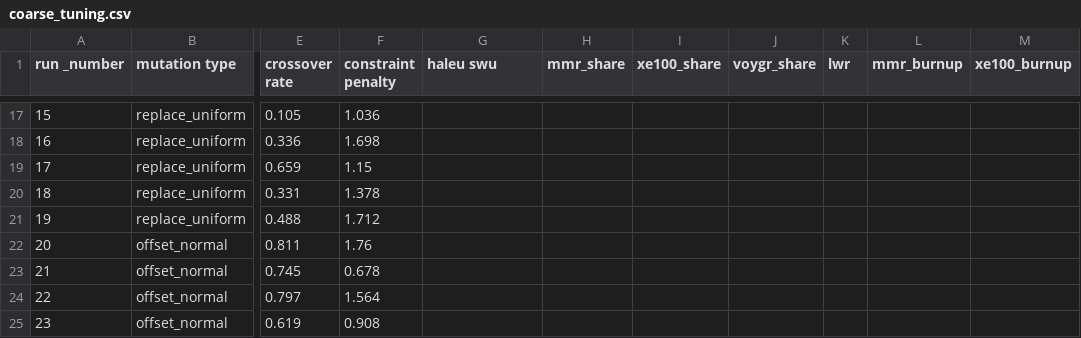
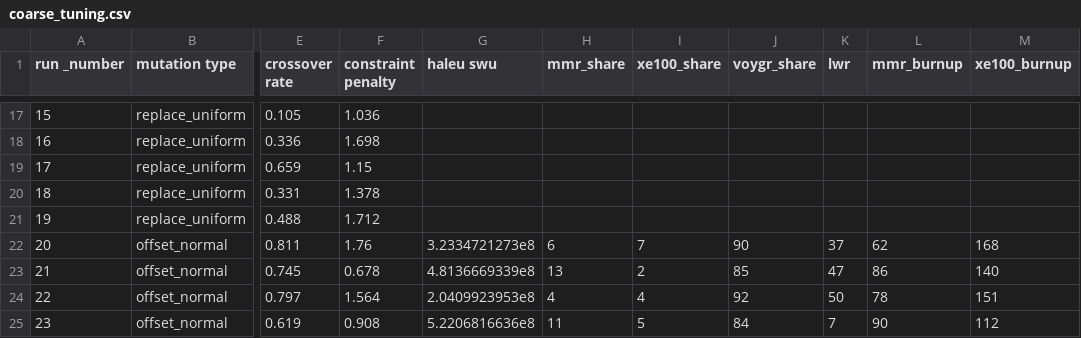
Before and after one commit to arfc/transition-scenarios, a CSV file: input/haleu/optimization/once-through/soga_tuning/coarse_tuning.csv, drawn as a sheet; only a part is shown, gaps mark what is left out; the diff covers the shown part only; the diff names each change by its address in the sheet, - before the commit and + after, or states it on an @@ line.

Commit message:
update coarse tuning results

```diff
--- a/input/haleu/optimization/once-through/soga_tuning/coarse_tuning.csv
+++ b/input/haleu/optimization/once-through/soga_tuning/coarse_tuning.csv
-G22 (haleu swu): (empty)
+G22 (haleu swu): 3.2334721273e8
-H22 (mmr_share): (empty)
+H22 (mmr_share): 6
-I22 (xe100_share): (empty)
+I22 (xe100_share): 7
-J22 (voygr_share): (empty)
+J22 (voygr_share): 90
-K22 (lwr): (empty)
+K22 (lwr): 37
-L22 (mmr_burnup): (empty)
+L22 (mmr_burnup): 62
-M22 (xe100_burnup): (empty)
+M22 (xe100_burnup): 168
-G23 (haleu swu): (empty)
+G23 (haleu swu): 4.8136669339e8
-H23 (mmr_share): (empty)
+H23 (mmr_share): 13
-I23 (xe100_share): (empty)
+I23 (xe100_share): 2
-J23 (voygr_share): (empty)
+J23 (voygr_share): 85
-K23 (lwr): (empty)
+K23 (lwr): 47
-L23 (mmr_burnup): (empty)
+L23 (mmr_burnup): 86
-M23 (xe100_burnup): (empty)
+M23 (xe100_burnup): 140
-G24 (haleu swu): (empty)
+G24 (haleu swu): 2.0409923953e8
-H24 (mmr_share): (empty)
+H24 (mmr_share): 4
-I24 (xe100_share): (empty)
+I24 (xe100_share): 4
-J24 (voygr_share): (empty)
+J24 (voygr_share): 92
-K24 (lwr): (empty)
+K24 (lwr): 50
-L24 (mmr_burnup): (empty)
+L24 (mmr_burnup): 78
-M24 (xe100_burnup): (empty)
+M24 (xe100_burnup): 151
-G25 (haleu swu): (empty)
+G25 (haleu swu): 5.2206816636e8
-H25 (mmr_share): (empty)
+H25 (mmr_share): 11
-I25 (xe100_share): (empty)
+I25 (xe100_share): 5
-J25 (voygr_share): (empty)
+J25 (voygr_share): 84
-K25 (lwr): (empty)
+K25 (lwr): 7
-L25 (mmr_burnup): (empty)
+L25 (mmr_burnup): 90
-M25 (xe100_burnup): (empty)
+M25 (xe100_burnup): 112
```
Also changed, not shown: 71 edited cells elsewhere in this file, 1 other file.
